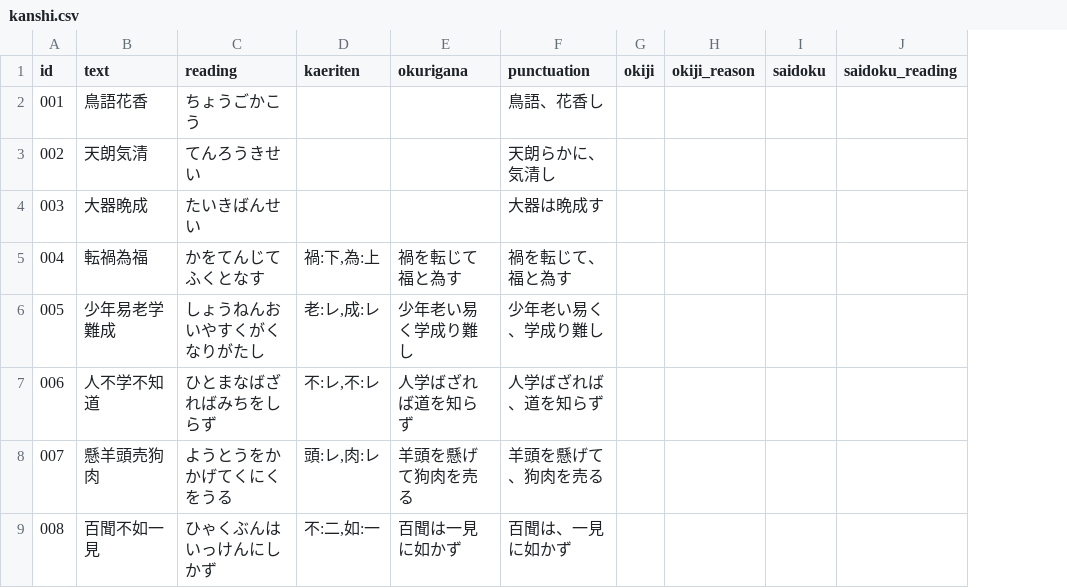
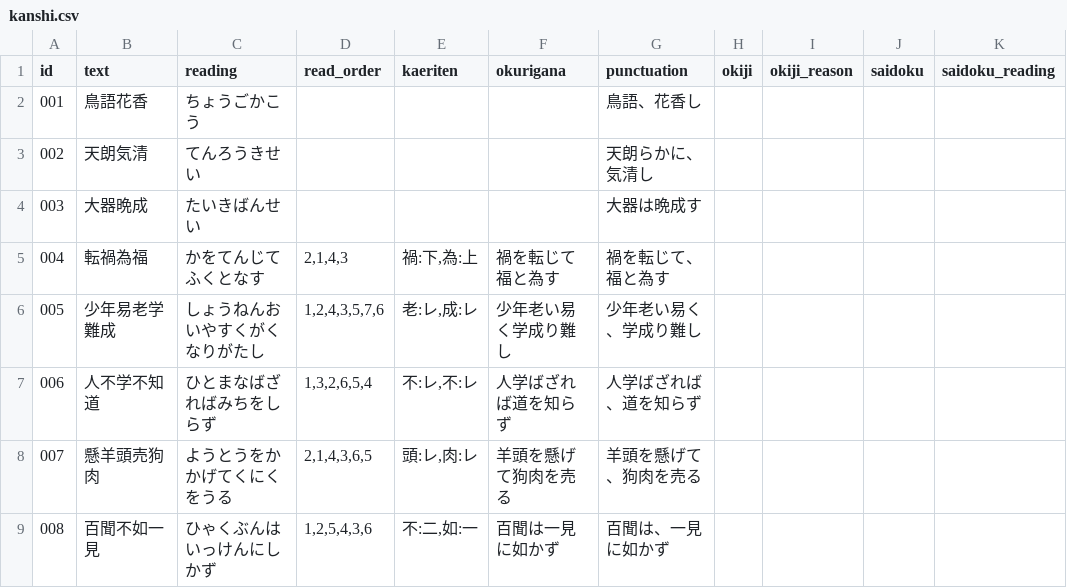
Before and after one commit to takehiro314/Classical-Chinese-poetry-training, a CSV file: kanshi.csv, drawn as a sheet; only a part is shown; the diff names each change by its address in the sheet, - before the commit and + after, or states it on an @@ line.

Commit message:
Add files via upload

```diff
--- a/kanshi.csv
+++ b/kanshi.csv
+column D (read_order), rows 5-9: 2,1,4,3 | 1,2,4,3,5,7,6 | 1,3,2,6,5,4 | 2,1,4,3,6,5 | 1,2,5,4,3,6
```
